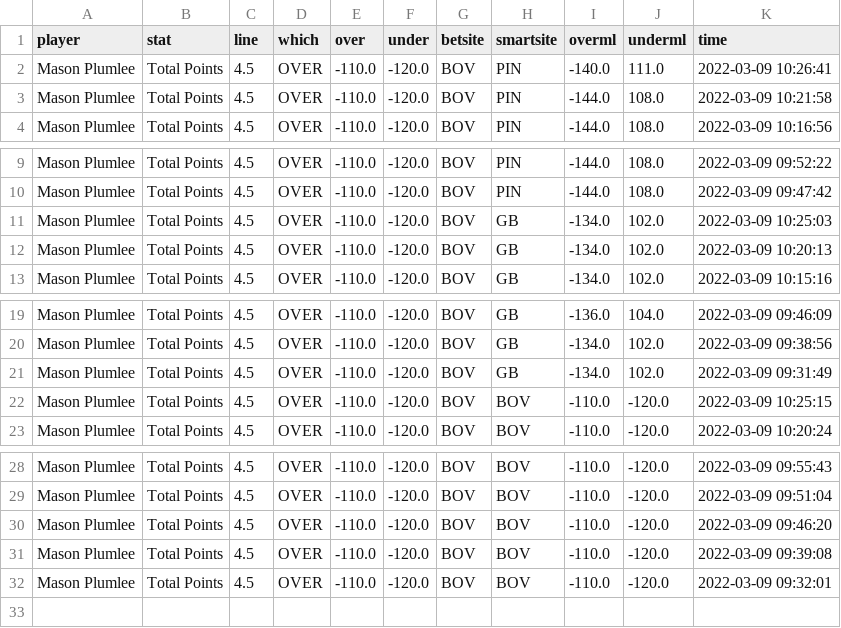
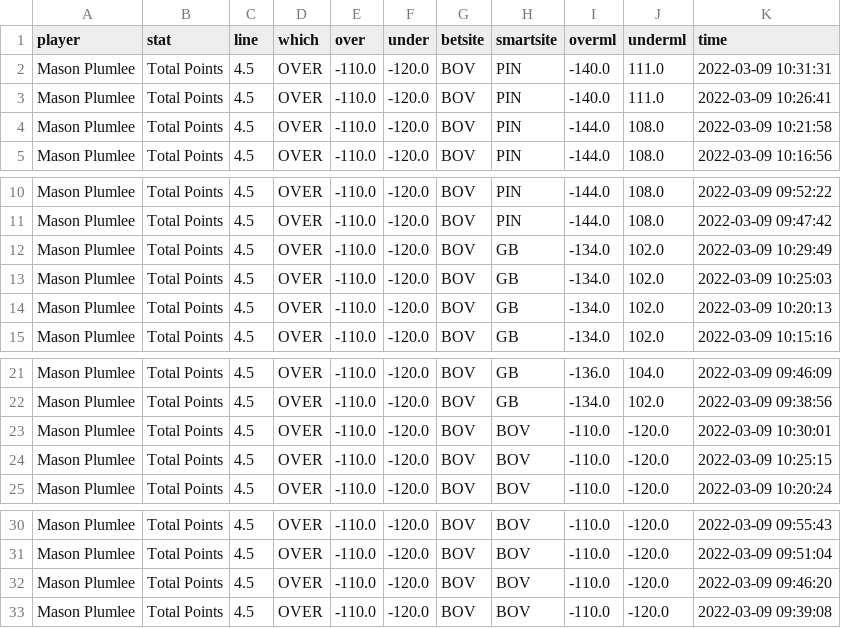
Before and after one commit to BShim92/Public, a CSV file: NBAPropsHistory.csv, drawn as a sheet; only a part is shown, gaps mark what is left out.

```diff
--- a/NBAPropsHistory.csv
+++ b/NBAPropsHistory.csv
@@ -1,2 +1,3 @@
 player,stat,line,which,over,under,betsite,smartsite,overml,underml,time
+Mason Plumlee,Total Points,4.5,OVER,-110.0,-120.0,BOV,PIN,-140.0,111.0,2022-03-09 10:31:31
 Mason Plumlee,Total Points,4.5,OVER,-110.0,-120.0,BOV,PIN,-140.0,111.0,2022-03-09 10:26:41
@@ -10,2 +11,3 @@ Mason Plumlee,Total Points,4.5,OVER,-110.0,-120.0,BOV,PIN,-144.0,108.0,2022-03-0
 Mason Plumlee,Total Points,4.5,OVER,-110.0,-120.0,BOV,PIN,-144.0,108.0,2022-03-09 09:47:42
+Mason Plumlee,Total Points,4.5,OVER,-110.0,-120.0,BOV,GB,-134.0,102.0,2022-03-09 10:29:49
 Mason Plumlee,Total Points,4.5,OVER,-110.0,-120.0,BOV,GB,-134.0,102.0,2022-03-09 10:25:03
@@ -20,3 +22,3 @@ Mason Plumlee,Total Points,4.5,OVER,-110.0,-120.0,BOV,GB,-136.0,104.0,2022-03-09
 Mason Plumlee,Total Points,4.5,OVER,-110.0,-120.0,BOV,GB,-134.0,102.0,2022-03-09 09:38:56
-Mason Plumlee,Total Points,4.5,OVER,-110.0,-120.0,BOV,GB,-134.0,102.0,2022-03-09 09:31:49
+Mason Plumlee,Total Points,4.5,OVER,-110.0,-120.0,BOV,BOV,-110.0,-120.0,2022-03-09 10:30:01
 Mason Plumlee,Total Points,4.5,OVER,-110.0,-120.0,BOV,BOV,-110.0,-120.0,2022-03-09 10:25:15
@@ -31,2 +33 @@ Mason Plumlee,Total Points,4.5,OVER,-110.0,-120.0,BOV,BOV,-110.0,-120.0,2022-03-
 Mason Plumlee,Total Points,4.5,OVER,-110.0,-120.0,BOV,BOV,-110.0,-120.0,2022-03-09 09:39:08
-Mason Plumlee,Total Points,4.5,OVER,-110.0,-120.0,BOV,BOV,-110.0,-120.0,2022-03-09 09:32:01
```
Also changed, not shown: NBAProps.csv, NBAPropsHistory_NoDupe.csv.
